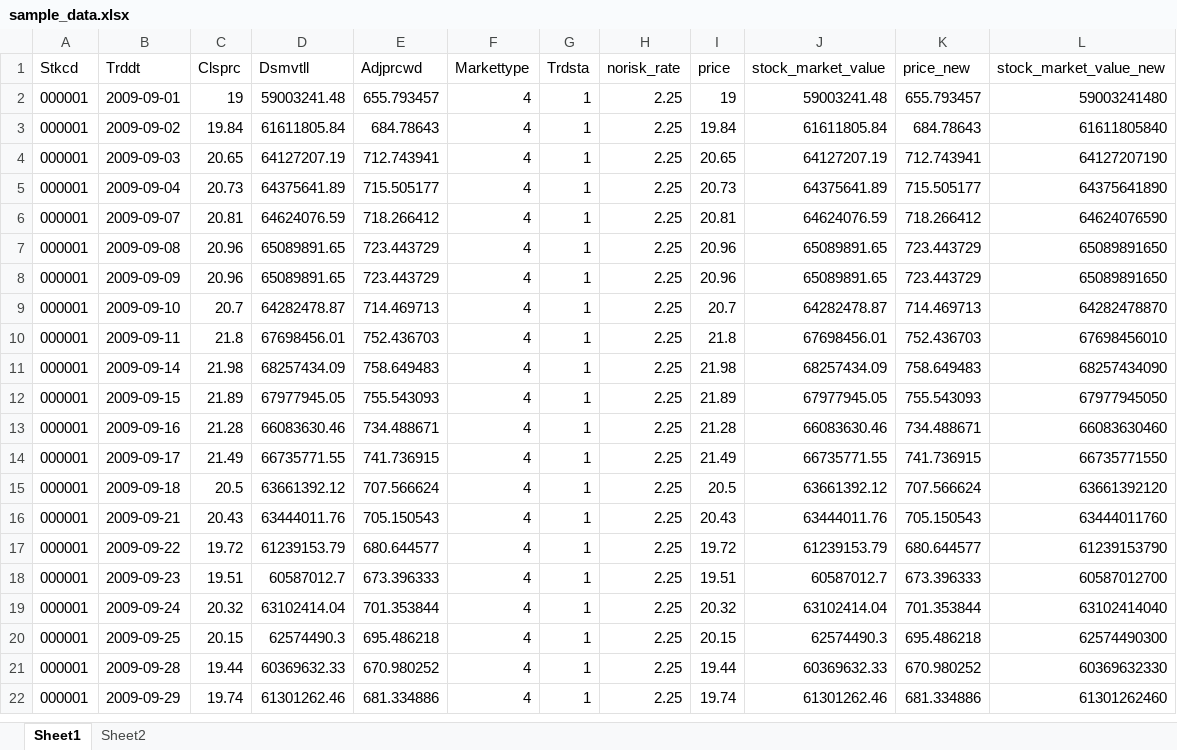
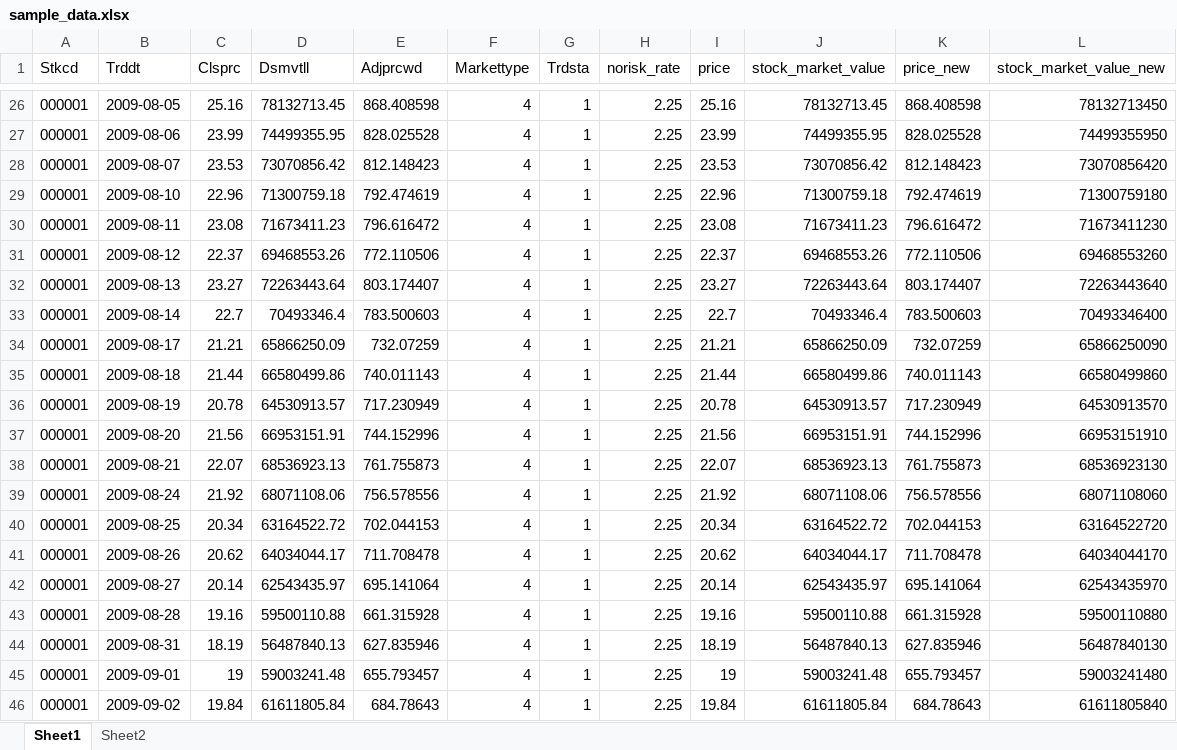
Before and after one commit to Robotcatwang/vine-copula-Zeng, an Excel workbook: sample_data.xlsx, sheet Sheet1, drawn as a sheet; only a part is shown, gaps mark what is left out; the shorter side is filled out with more unchanged rows; values as stored, in another font and other column widths than the file's, no borders; the diff covers the shown part only; the diff names each change by its address in the sheet, - before the commit and + after, or states it on an @@ line.

```diff
--- a/sample_data.xlsx (sheet Sheet1)
+++ b/sample_data.xlsx (sheet Sheet1)
+row 26: 000001 | 2009-08-05 | 25.16 | 78132713.45 | 868.408598 | 4 | 1 | 2.25 | 25.16 | 78132713.45 | 868.408598 | 78132713450
+row 27: 000001 | 2009-08-06 | 23.99 | 74499355.95 | 828.025528 | 4 | 1 | 2.25 | 23.99 | 74499355.95 | 828.025528 | 74499355950
+row 28: 000001 | 2009-08-07 | 23.53 | 73070856.42 | 812.148423 | 4 | 1 | 2.25 | 23.53 | 73070856.42 | 812.148423 | 73070856420
+row 29: 000001 | 2009-08-10 | 22.96 | 71300759.18 | 792.474619 | 4 | 1 | 2.25 | 22.96 | 71300759.18 | 792.474619 | 71300759180
+row 30: 000001 | 2009-08-11 | 23.08 | 71673411.23 | 796.616472 | 4 | 1 | 2.25 | 23.08 | 71673411.23 | 796.616472 | 71673411230
+row 31: 000001 | 2009-08-12 | 22.37 | 69468553.26 | 772.110506 | 4 | 1 | 2.25 | 22.37 | 69468553.26 | 772.110506 | 69468553260
+row 32: 000001 | 2009-08-13 | 23.27 | 72263443.64 | 803.174407 | 4 | 1 | 2.25 | 23.27 | 72263443.64 | 803.174407 | 72263443640
+row 33: 000001 | 2009-08-14 | 22.7 | 70493346.4 | 783.500603 | 4 | 1 | 2.25 | 22.7 | 70493346.4 | 783.500603 | 70493346400
+row 34: 000001 | 2009-08-17 | 21.21 | 65866250.09 | 732.07259 | 4 | 1 | 2.25 | 21.21 | 65866250.09 | 732.07259 | 65866250090
+row 35: 000001 | 2009-08-18 | 21.44 | 66580499.86 | 740.011143 | 4 | 1 | 2.25 | 21.44 | 66580499.86 | 740.011143 | 66580499860
+row 36: 000001 | 2009-08-19 | 20.78 | 64530913.57 | 717.230949 | 4 | 1 | 2.25 | 20.78 | 64530913.57 | 717.230949 | 64530913570
+row 37: 000001 | 2009-08-20 | 21.56 | 66953151.91 | 744.152996 | 4 | 1 | 2.25 | 21.56 | 66953151.91 | 744.152996 | 66953151910
+row 38: 000001 | 2009-08-21 | 22.07 | 68536923.13 | 761.755873 | 4 | 1 | 2.25 | 22.07 | 68536923.13 | 761.755873 | 68536923130
+row 39: 000001 | 2009-08-24 | 21.92 | 68071108.06 | 756.578556 | 4 | 1 | 2.25 | 21.92 | 68071108.06 | 756.578556 | 68071108060
+row 40: 000001 | 2009-08-25 | 20.34 | 63164522.72 | 702.044153 | 4 | 1 | 2.25 | 20.34 | 63164522.72 | 702.044153 | 63164522720
+row 41: 000001 | 2009-08-26 | 20.62 | 64034044.17 | 711.708478 | 4 | 1 | 2.25 | 20.62 | 64034044.17 | 711.708478 | 64034044170
+row 42: 000001 | 2009-08-27 | 20.14 | 62543435.97 | 695.141064 | 4 | 1 | 2.25 | 20.14 | 62543435.97 | 695.141064 | 62543435970
+row 43: 000001 | 2009-08-28 | 19.16 | 59500110.88 | 661.315928 | 4 | 1 | 2.25 | 19.16 | 59500110.88 | 661.315928 | 59500110880
+row 44: 000001 | 2009-08-31 | 18.19 | 56487840.13 | 627.835946 | 4 | 1 | 2.25 | 18.19 | 56487840.13 | 627.835946 | 56487840130
```
Also changed, not shown: 24 added rows and 45 removed rows elsewhere in this sheet, 3 other files.
